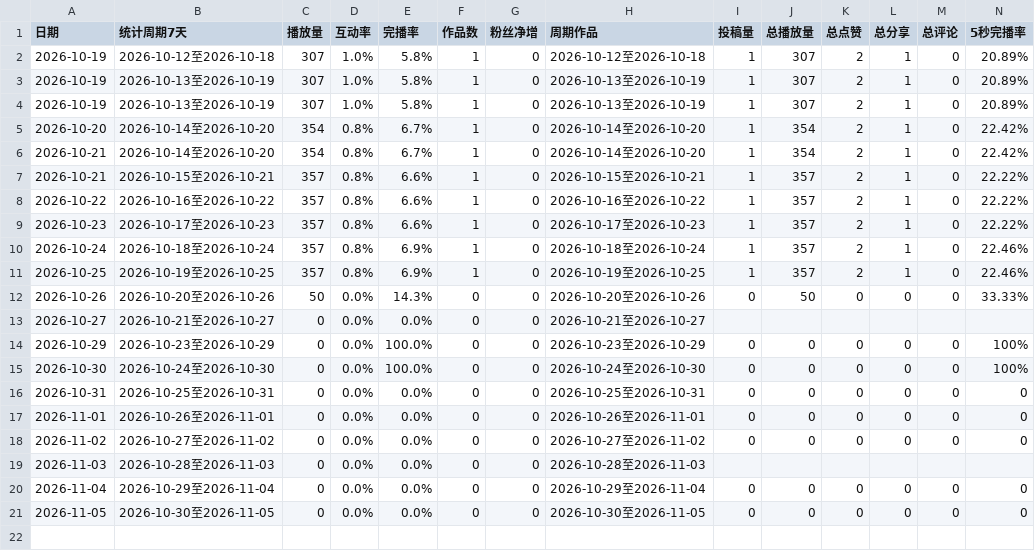
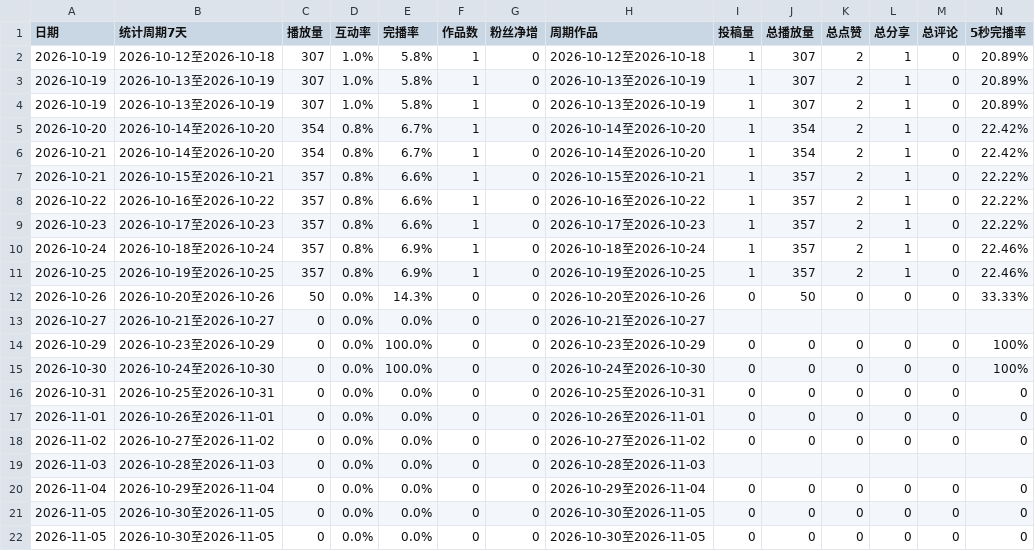
Before and after one commit to GeekBilly/theseventhrealm, a CSV file: 11-运营/data/dy-账号数据.csv, drawn as a sheet; only a part is shown; rows hold the shown columns only; the diff names each change by its address in the sheet, - before the commit and + after, or states it on an @@ line.

```diff
--- a/11-运营/data/dy-账号数据.csv
+++ b/11-运营/data/dy-账号数据.csv
+row 22: 2026-11-05 | 2026-10-30至2026-11-05 | 0 | 0.0% | 0.0% | 0 | 0 | 2026-10-30至2026-11-05 | 0 | 0 | 0 | 0 | 0 | 0
```
Also changed, not shown: 04-市场/03-推广获客/数据回收/站点分析/站点数据.csv, 11 other files.
